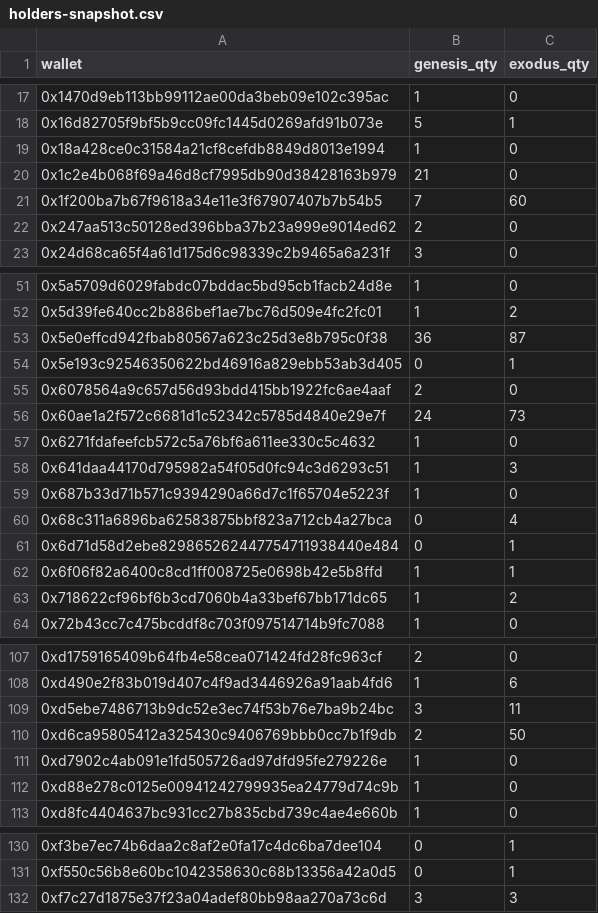
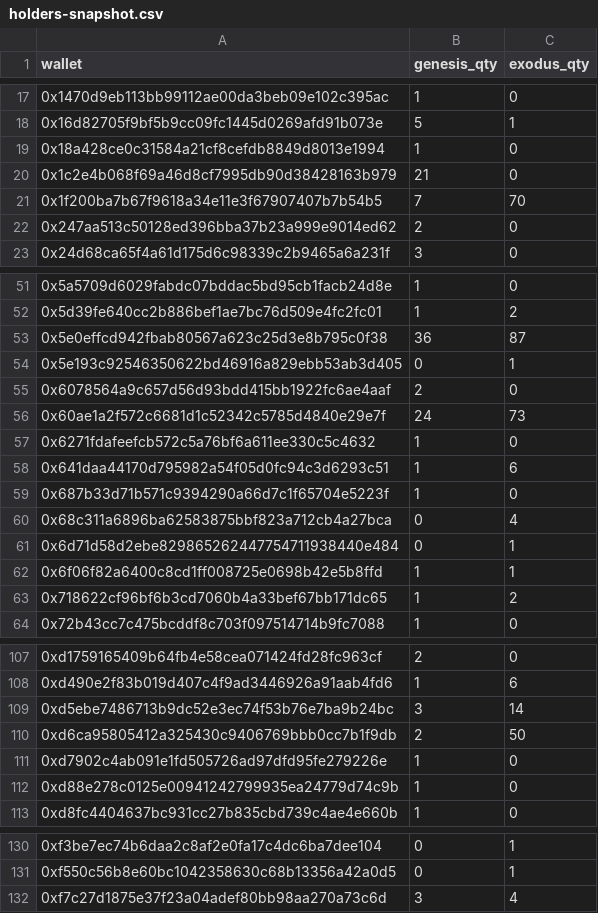
Before and after one commit to GridPhantoms/grid-keys-points, a CSV file: public/holders-snapshot.csv, drawn as a sheet; only a part is shown, gaps mark what is left out.

Commit message:
Update holder snapshot

```diff
--- a/public/holders-snapshot.csv
+++ b/public/holders-snapshot.csv
@@ -20,3 +20,3 @@ wallet,genesis_qty,exodus_qty
 0x1c2e4b068f69a46d8cf7995db90d38428163b979,21,0
-0x1f200ba7b67f9618a34e11e3f67907407b7b54b5,7,60
+0x1f200ba7b67f9618a34e11e3f67907407b7b54b5,7,70
 0x247aa513c50128ed396bba37b23a999e9014ed62,2,0
@@ -57,3 +57,3 @@ wallet,genesis_qty,exodus_qty
 0x6271fdafeefcb572c5a76bf6a611ee330c5c4632,1,0
-0x641daa44170d795982a54f05d0fc94c3d6293c51,1,3
+0x641daa44170d795982a54f05d0fc94c3d6293c51,1,6
 0x687b33d71b571c9394290a66d7c1f65704e5223f,1,0
@@ -108,3 +108,3 @@ wallet,genesis_qty,exodus_qty
 0xd490e2f83b019d407c4f9ad3446926a91aab4fd6,1,6
-0xd5ebe7486713b9dc52e3ec74f53b76e7ba9b24bc,3,11
+0xd5ebe7486713b9dc52e3ec74f53b76e7ba9b24bc,3,14
 0xd6ca95805412a325430c9406769bbb0cc7b1f9db,2,50
@@ -131,2 +131,2 @@ wallet,genesis_qty,exodus_qty
 0xf550c56b8e60bc1042358630c68b13356a42a0d5,0,1
-0xf7c27d1875e37f23a04adef80bb98aa270a73c6d,3,3
+0xf7c27d1875e37f23a04adef80bb98aa270a73c6d,3,4
```
Also changed, not shown: 1 other file.
